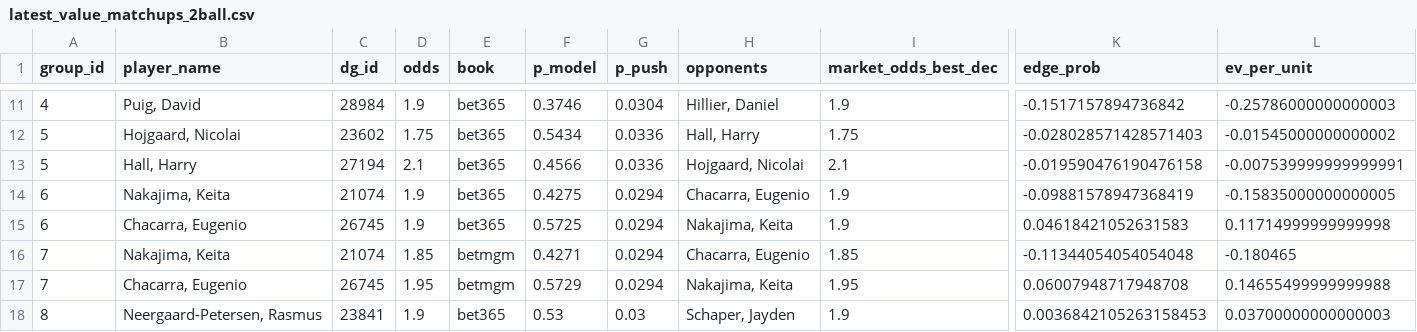
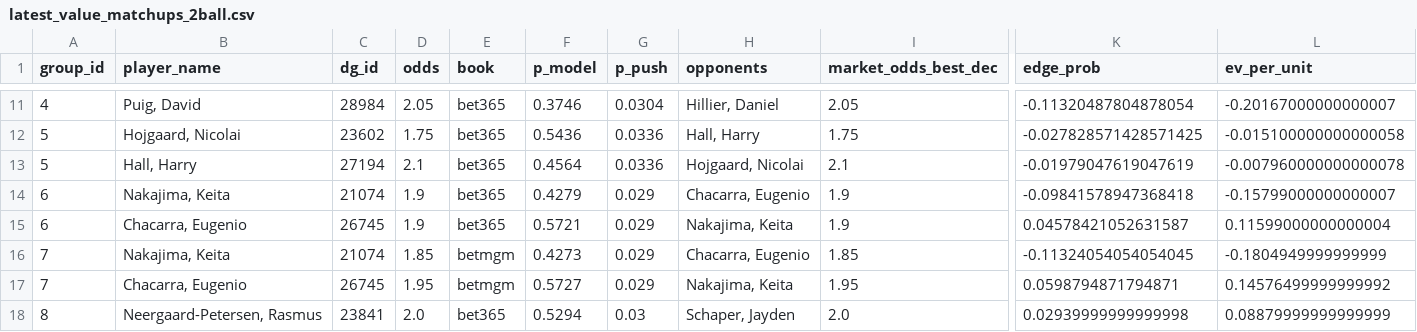
Before and after one commit to conormaccallum/golf-bets-outputs, a CSV file: dp/latest_value_matchups_2ball.csv, drawn as a sheet; only a part is shown, gaps mark what is left out; the diff covers the shown part only; the diff names each change by its address in the sheet, - before the commit and + after, or states it on an @@ line.

```diff
--- a/dp/latest_value_matchups_2ball.csv
+++ b/dp/latest_value_matchups_2ball.csv
-D11 (odds): 1.9
+D11 (odds): 2.05
-I11 (market_odds_best_dec): 1.9
+I11 (market_odds_best_dec): 2.05
-K11 (edge_prob): -0.1517157894736842
+K11 (edge_prob): -0.11320487804878054
-L11 (ev_per_unit): -0.25786000000000003
+L11 (ev_per_unit): -0.20167000000000007
-F12 (p_model): 0.5434
+F12 (p_model): 0.5436
-K12 (edge_prob): -0.028028571428571403
+K12 (edge_prob): -0.027828571428571425
-L12 (ev_per_unit): -0.01545000000000002
+L12 (ev_per_unit): -0.015100000000000058
-F13 (p_model): 0.4566
+F13 (p_model): 0.4564
-K13 (edge_prob): -0.019590476190476158
+K13 (edge_prob): -0.01979047619047619
-L13 (ev_per_unit): -0.007539999999999991
+L13 (ev_per_unit): -0.007960000000000078
-F14 (p_model): 0.4275
+F14 (p_model): 0.4279
-G14:G17 (p_push): 0.0294
+G14:G17 (p_push): 0.029
-K14 (edge_prob): -0.09881578947368419
+K14 (edge_prob): -0.09841578947368418
-L14 (ev_per_unit): -0.15835000000000005
+L14 (ev_per_unit): -0.15799000000000007
-F15 (p_model): 0.5725
+F15 (p_model): 0.5721
-K15 (edge_prob): 0.04618421052631583
+K15 (edge_prob): 0.04578421052631587
-L15 (ev_per_unit): 0.11714999999999998
+L15 (ev_per_unit): 0.11599000000000004
-F16 (p_model): 0.4271
+F16 (p_model): 0.4273
-K16 (edge_prob): -0.11344054054054048
+K16 (edge_prob): -0.11324054054054045
-L16 (ev_per_unit): -0.180465
+L16 (ev_per_unit): -0.1804949999999999
-F17 (p_model): 0.5729
+F17 (p_model): 0.5727
-K17 (edge_prob): 0.06007948717948708
+K17 (edge_prob): 0.0598794871794871
-L17 (ev_per_unit): 0.14655499999999988
+L17 (ev_per_unit): 0.14576499999999992
-D18 (odds): 1.9
+D18 (odds): 2.0
-F18 (p_model): 0.53
+F18 (p_model): 0.5294
-I18 (market_odds_best_dec): 1.9
+I18 (market_odds_best_dec): 2.0
-K18 (edge_prob): 0.0036842105263158453
+K18 (edge_prob): 0.02939999999999998
-L18 (ev_per_unit): 0.03700000000000003
+L18 (ev_per_unit): 0.08879999999999999
```
Also changed, not shown: 2 added rows, 2 removed rows and 89 edited cells elsewhere in this file, dp/latest_betslip.csv, dp/latest_value_make_cut.csv, 10 other files.
